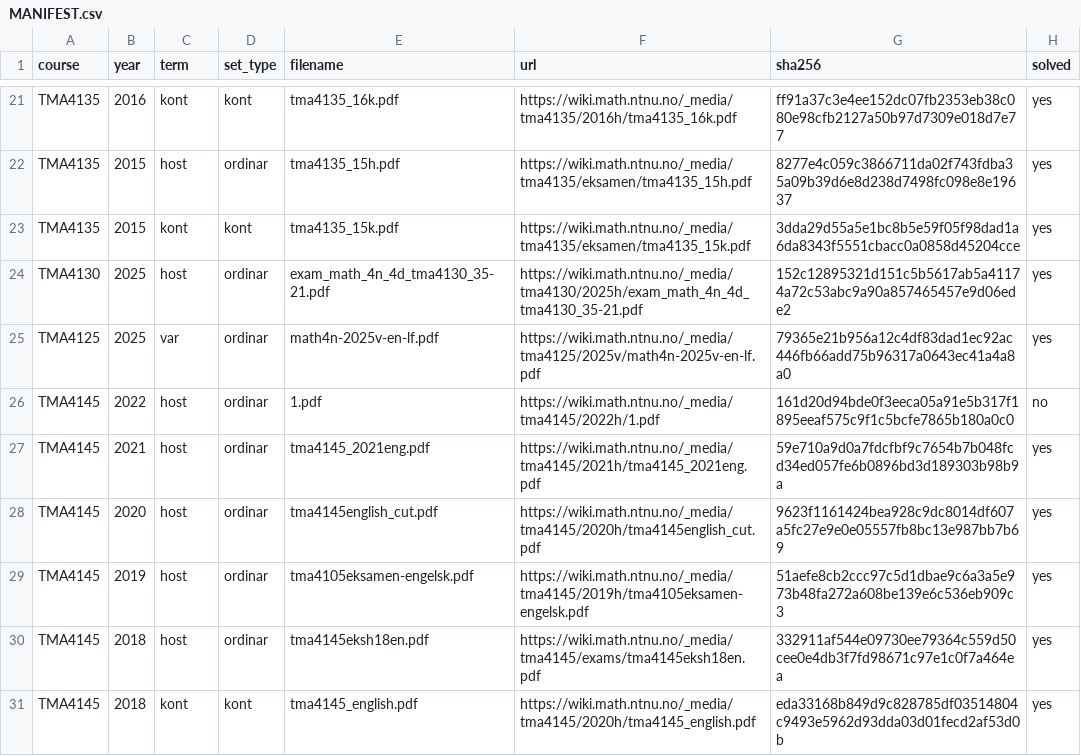
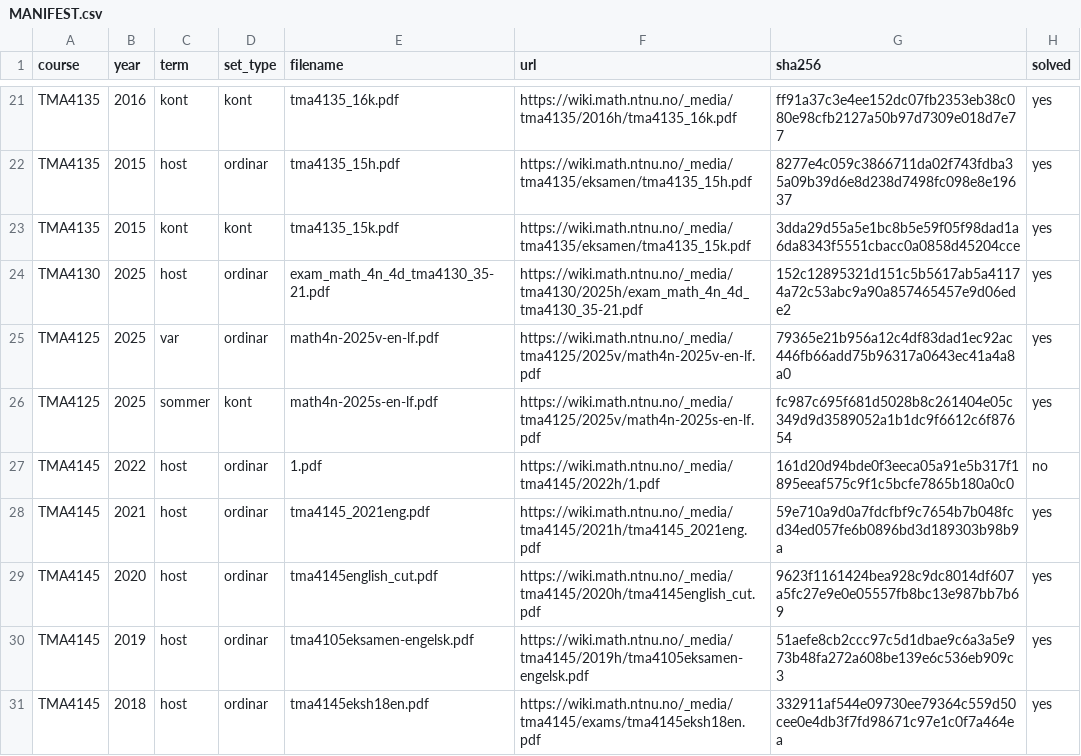
Before and after one commit to Torgersrud/eksamensrelevant4C, a CSV file: sources/MANIFEST.csv, drawn as a sheet; only a part is shown, gaps mark what is left out; the shorter side is filled out with more unchanged rows; the diff names each change by its address in the sheet, - before the commit and + after, or states it on an @@ line.

Commit message:
Ticket 13: harvest TMA4125 Matematikk 4N summer 2025 kont (math4n-2025s-en-lf.pdf)
Same problem bank as spring 2025 but different data (dup scan: only the
excluded Laplace problems P9 are identical across the two sets). Relevant
problems: P1 interpolation (Uke 45), P4 Fourier series/Dirichlet kernel
(Uke 39), P5 DFT/aliasing/Nyquist (Uke 41), P6 separation of variables,
heat equation (Uke 43), P7 explicit Euler discretization of heat equation
(Uke 44). Excluded: P2 fixed-point, P3 Newton, P8/P9 Laplace, P10 numerical
ODE. Manifest row added.

```diff
--- a/sources/MANIFEST.csv
+++ b/sources/MANIFEST.csv
+row 26: TMA4125 | 2025 | sommer | kont | math4n-2025s-en-lf.pdf | https://wiki.math.ntnu.no/_media/tma4125/2025v/math4n-2025s-en-lf.pdf | fc987c695f681d5028b8c261404e05c349d9d3589052a1b1dc9f6612c6f87654 | yes
```
Also changed, not shown: 16 other files.
